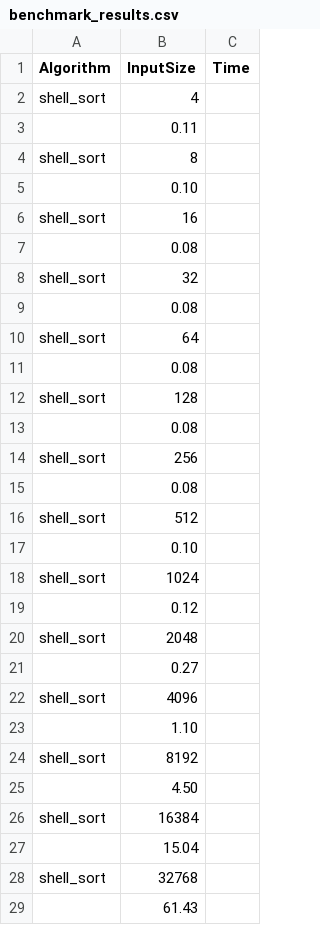
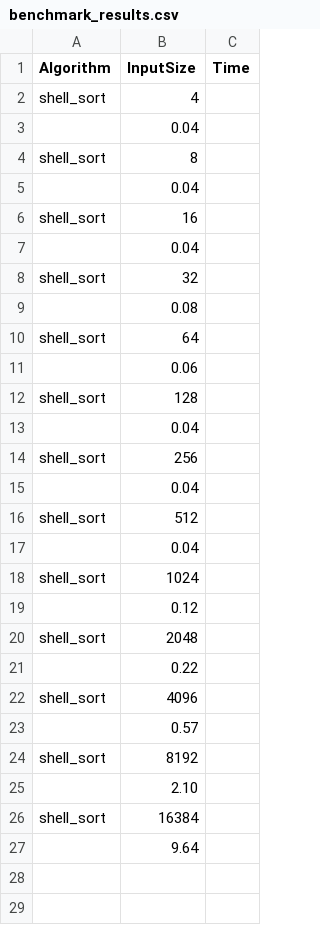
Before and after one commit to N1ckon6/AiSDProject1, a CSV file: data/benchmark_results.csv, drawn as a sheet; only a part is shown; the diff covers the shown part only.

Commit message:
Add benchmark data and update example.py

```diff
--- a/data/benchmark_results.csv
+++ b/data/benchmark_results.csv
@@ -2,7 +2,7 @@ Algorithm,InputSize,Time
 shell_sort,4
-,0.11
+,0.04
 shell_sort,8
-,0.10
+,0.04
 shell_sort,16
-,0.08
+,0.04
 shell_sort,32
@@ -10,9 +10,9 @@ shell_sort,32
 shell_sort,64
-,0.08
+,0.06
 shell_sort,128
-,0.08
+,0.04
 shell_sort,256
-,0.08
+,0.04
 shell_sort,512
-,0.10
+,0.04
 shell_sort,1024
@@ -20,10 +20,8 @@ shell_sort,1024
 shell_sort,2048
-,0.27
+,0.22
 shell_sort,4096
-,1.10
+,0.57
 shell_sort,8192
-,4.50
+,2.10
 shell_sort,16384
-,15.04
-shell_sort,32768
-,61.43
+,9.64
```
Also changed, not shown: 4 removed rows elsewhere in this file, 1 other file.
